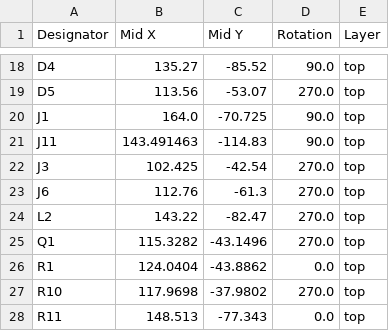
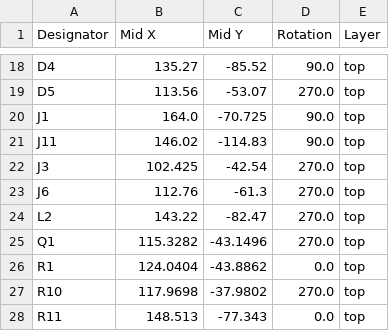
Before and after one commit to diegobouvier/Wisflow-lora_valve_controller, a CSV file: valve_controller_v0/production/v0.3b/positions.csv, drawn as a sheet; only a part is shown, gaps mark what is left out.

Commit message:
Corected the location of the solenoid connector
Reverted the modification of the solenoid connector to maintain its original position

```diff
--- a/valve_controller_v0/production/v0.3b/positions.csv
+++ b/valve_controller_v0/production/v0.3b/positions.csv
@@ -20,3 +20,3 @@ D5,113.56,-53.07,270.0,top
 J1,164.0,-70.725,90.0,top
-J11,143.491463,-114.83,90.0,top
+J11,146.02,-114.83,90.0,top
 J3,102.425,-42.54,270.0,top
```
Also changed, not shown: 3 other files.
